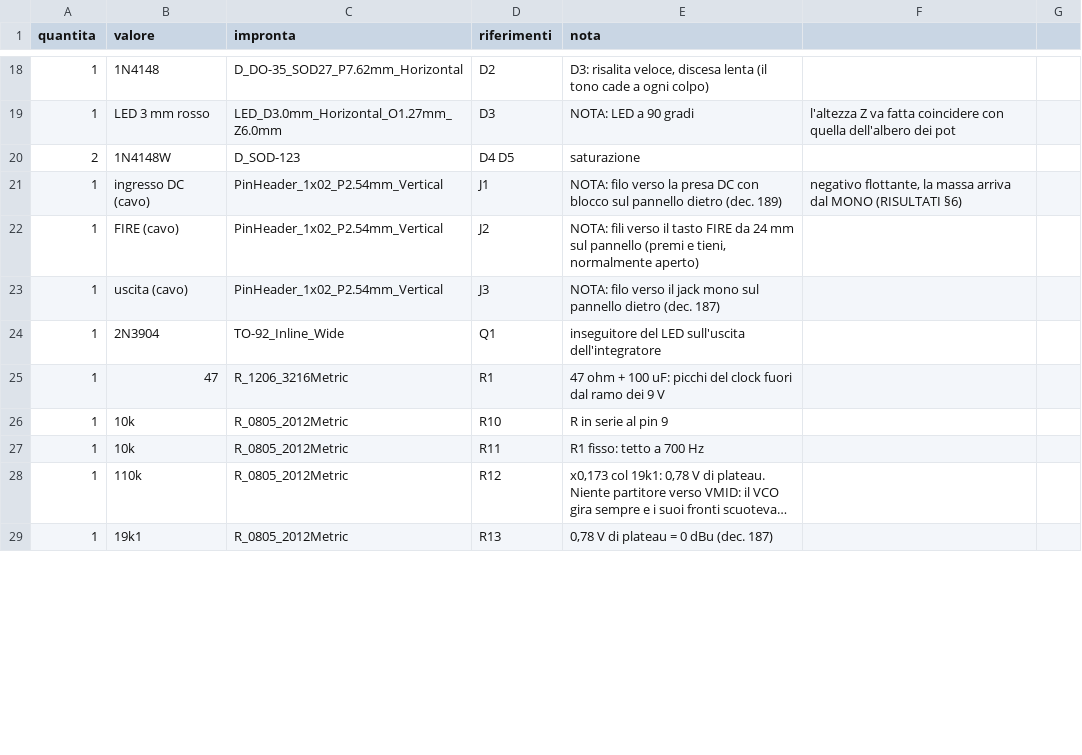
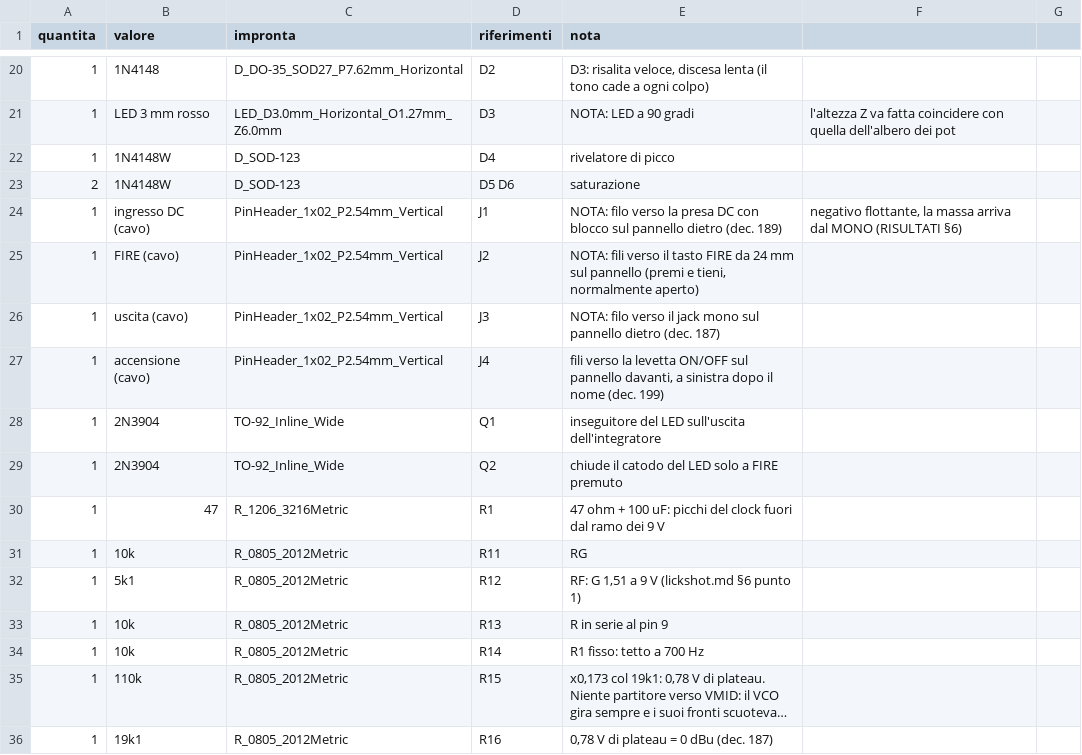
Before and after one commit to dj-filippo241/maelcum_mixer, a CSV file: pcb/lickshot/bom.csv, drawn as a sheet; only a part is shown, gaps mark what is left out; long unchanged cells end in …; addresses are those after the commit; the diff covers the shown part only; the diff names each change by its address in the sheet, - before the commit and + after, or states it on an @@ line.

Commit message:
Decisions 199-200: FLETCHER power toggle on the front panel left of the knobs (no power LED, wired to J4 in the +12 V line), LFO LED lit only while FIRE is held (spare CD4069 gate + peak detector + 2N3904 on the LED cathode). Panel, model, MC-LICKSHOT and web bench updated, prova_lickshot --web passes; board passes at try 1

```diff
--- a/pcb/lickshot/bom.csv
+++ b/pcb/lickshot/bom.csv
+row 22: 1 | 1N4148W | D_SOD-123 | D4 | rivelatore di picco
-D23 (riferimenti): D4 D5
+D23 (riferimenti): D5 D6
+row 27: 1 | accensione (cavo) | PinHeader_1x02_P2.54mm_Vertical | J4 | fili verso la levetta ON/OFF sul pannello davanti, a sinistra dopo il nome (dec. 199)
+row 29: 1 | 2N3904 | TO-92_Inline_Wide | Q2 | chiude il catodo del LED solo a FIRE premuto
+row 31: 1 | 10k | R_0805_2012Metric | R11 | RG
+row 32: 1 | 5k1 | R_0805_2012Metric | R12 | RF: G 1,51 a 9 V (lickshot.md §6 punto 1)
-D33 (riferimenti): R10
+D33 (riferimenti): R13
-D34 (riferimenti): R11
+D34 (riferimenti): R14
-D35 (riferimenti): R12
+D35 (riferimenti): R15
-D36 (riferimenti): R13
+D36 (riferimenti): R16
```
Also changed, not shown: 5 added rows, 4 removed rows and 22 edited cells elsewhere in this file, 18 other files.
